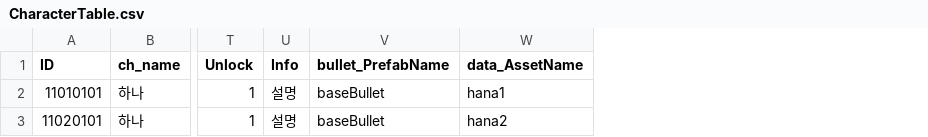
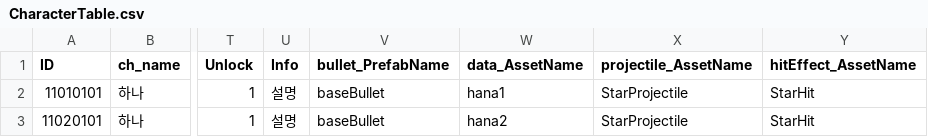
Before and after one commit to snowman00-hub/HeartStage, a CSV file: HeartStage/Assets/DataTables/CharacterTable.csv, drawn as a sheet; only a part is shown, gaps mark what is left out; the diff names each change by its address in the sheet, - before the commit and + after, or states it on an @@ line.

```diff
--- a/HeartStage/Assets/DataTables/CharacterTable.csv
+++ b/HeartStage/Assets/DataTables/CharacterTable.csv
+column X (projectile_AssetName), rows 2-3: StarProjectile | StarProjectile
+column Y (hitEffect_AssetName), rows 2-3: StarHit | StarHit
```
Also changed, not shown: 13 other files.
